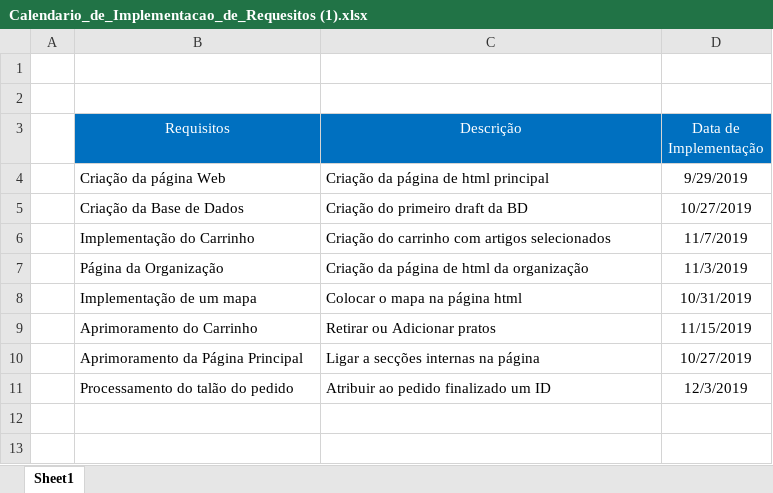
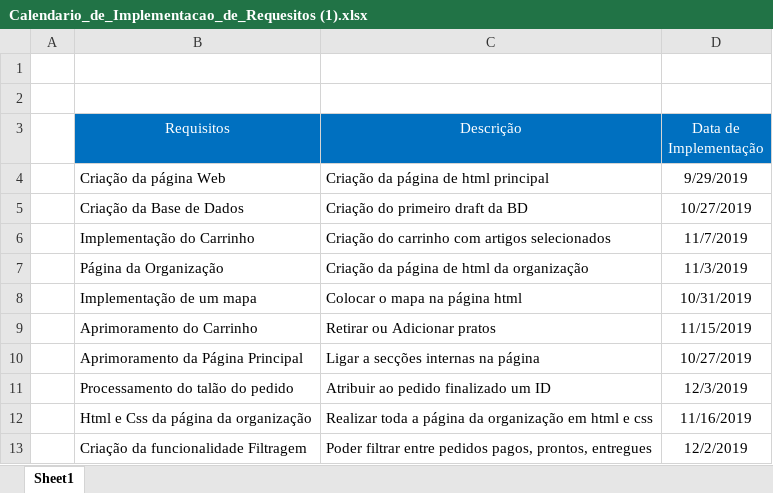
Before and after one commit to icantplay/Ambrosia-Board, an Excel workbook: 2nd Delivery/Calendario_de_Implementacao_de_Requesitos (1).xlsx, sheet Sheet1, drawn as a sheet; values as stored, in another font and other column widths than the file's, no borders; the diff names each change by its address in the sheet, - before the commit and + after, or states it on an @@ line.

Commit message:
Implementação de mais 2 requesitos  Changes to be committed: 	modified:   2nd Delivery/Calendario_de_Implementacao_de_Requesitos (1).xlsx

```diff
--- a/2nd Delivery/Calendario_de_Implementacao_de_Requesitos (1).xlsx (sheet Sheet1)
+++ b/2nd Delivery/Calendario_de_Implementacao_de_Requesitos (1).xlsx (sheet Sheet1)
+row 12:  | Html e Css da página da organização | Realizar toda a página da organização em html e css | 11/16/2019
+row 13:  | Criação da funcionalidade Filtragem | Poder filtrar entre pedidos pagos, prontos, entregues | 12/2/2019
```
